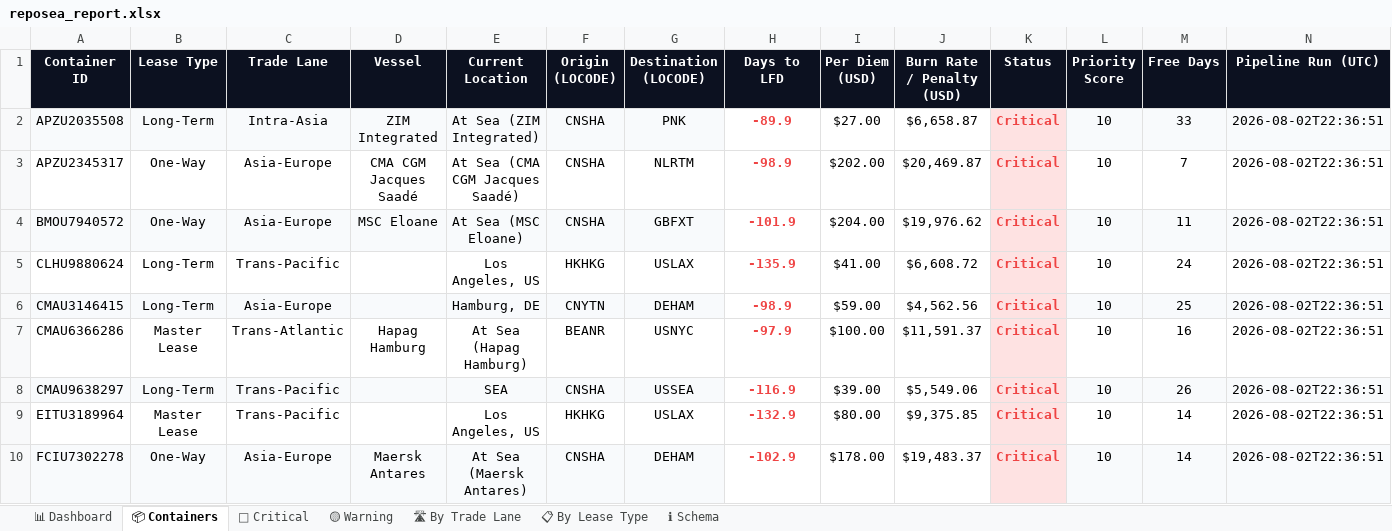
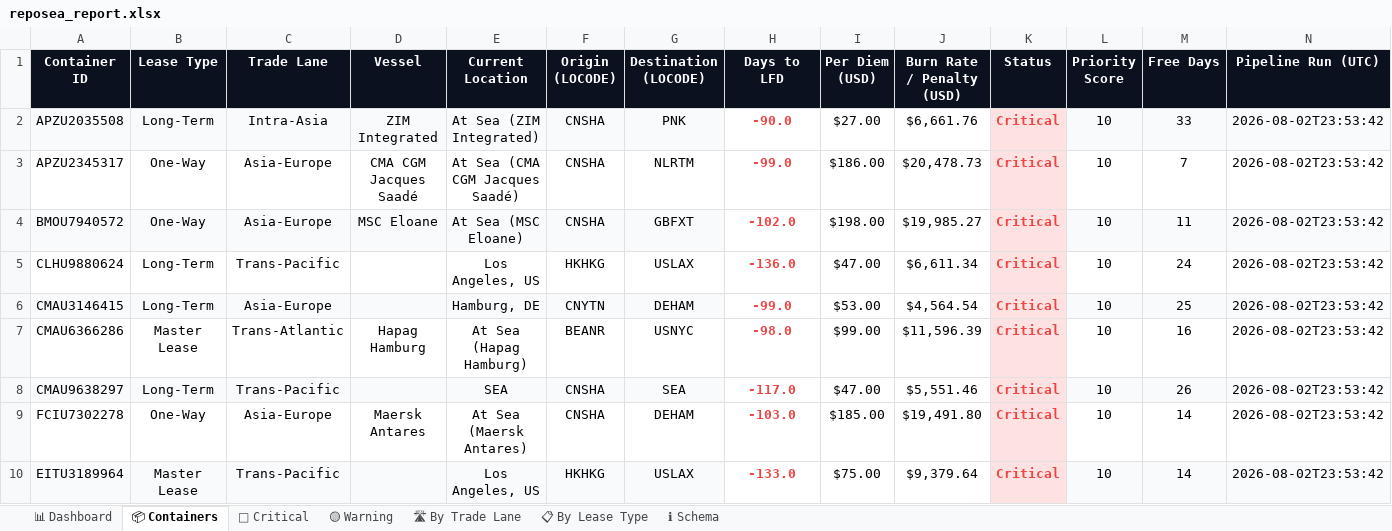
Before and after one commit to rahulmistry18/-Reposea_container_optimizer, an Excel workbook: data/exports/reposea_report.xlsx, sheet 📦 Containers, drawn as a sheet; only a part is shown; values as stored, in another font and other column widths than the file's, no borders; table styles not drawn; removed rows and columns are numbered as before the commit, all else as after; the diff covers the shown part only; the diff names each change by its address in the sheet, - before the commit and + after, or states it on an @@ line.

Commit message:
chore(data): pipeline run 2026-08-02T15:53:42Z [skip ci]

```diff
--- a/data/exports/reposea_report.xlsx (sheet 📦 Containers)
+++ b/data/exports/reposea_report.xlsx (sheet 📦 Containers)
-H2 (Days to LFD): -89.9
+H2 (Days to LFD): -90.0
-J2 (Burn Rate / Penalty (USD)): $6,658.87
+J2 (Burn Rate / Penalty (USD)): $6,661.76
-N2:N8 (Pipeline Run (UTC)): 2026-08-02T22:36:51
+N2:N8 (Pipeline Run (UTC)): 2026-08-02T23:53:42
-H3 (Days to LFD): -98.9
+H3 (Days to LFD): -99.0
-I3 (Per Diem (USD)): $202.00
+I3 (Per Diem (USD)): $186.00
-J3 (Burn Rate / Penalty (USD)): $20,469.87
+J3 (Burn Rate / Penalty (USD)): $20,478.73
-H4 (Days to LFD): -101.9
+H4 (Days to LFD): -102.0
-I4 (Per Diem (USD)): $204.00
+I4 (Per Diem (USD)): $198.00
-J4 (Burn Rate / Penalty (USD)): $19,976.62
+J4 (Burn Rate / Penalty (USD)): $19,985.27
-H5 (Days to LFD): -135.9
+H5 (Days to LFD): -136.0
-I5 (Per Diem (USD)): $41.00
+I5 (Per Diem (USD)): $47.00
-J5 (Burn Rate / Penalty (USD)): $6,608.72
+J5 (Burn Rate / Penalty (USD)): $6,611.34
-H6 (Days to LFD): -98.9
+H6 (Days to LFD): -99.0
-I6 (Per Diem (USD)): $59.00
+I6 (Per Diem (USD)): $53.00
-J6 (Burn Rate / Penalty (USD)): $4,562.56
+J6 (Burn Rate / Penalty (USD)): $4,564.54
-H7 (Days to LFD): -97.9
+H7 (Days to LFD): -98.0
-I7 (Per Diem (USD)): $100.00
+I7 (Per Diem (USD)): $99.00
-J7 (Burn Rate / Penalty (USD)): $11,591.37
+J7 (Burn Rate / Penalty (USD)): $11,596.39
-G8 (Destination (LOCODE)): USSEA
+G8 (Destination (LOCODE)): SEA
-H8 (Days to LFD): -116.9
+H8 (Days to LFD): -117.0
-I8 (Per Diem (USD)): $39.00
+I8 (Per Diem (USD)): $47.00
-J8 (Burn Rate / Penalty (USD)): $5,549.06
+J8 (Burn Rate / Penalty (USD)): $5,551.46
-row 9: EITU3189964 | Master Lease | Trans-Pacific |  | Los Angeles, US | HKHKG | USLAX | -132.9 | $80.00 | $9,375.85 | Critical | 10 | 14 | 2026-08-02T22:36:51
-A9:G9 fill: #F8FAFC
+A9:G9 fill: none
-H9 (Days to LFD): -102.9
+H9 (Days to LFD): -103.0
-I9 (Per Diem (USD)): $178.00
+I9 (Per Diem (USD)): $185.00
-J9 (Burn Rate / Penalty (USD)): $19,483.37
+J9 (Burn Rate / Penalty (USD)): $19,491.80
-L9:N9 fill: #F8FAFC
+L9:N9 fill: none
-N9 (Pipeline Run (UTC)): 2026-08-02T22:36:51
+N9 (Pipeline Run (UTC)): 2026-08-02T23:53:42
+row 10: EITU3189964 | Master Lease | Trans-Pacific |  | Los Angeles, US | HKHKG | USLAX | -133.0 | $75.00 | $9,379.64 | Critical | 10 | 14 | 2026-08-02T23:53:42
```
Also changed, not shown: 15 added rows, 15 removed rows, 45 edited cells and cell formats elsewhere in this sheet, sheet 🔴 Critical, sheet 🛣 By Trade Lane, sheet 📊 Dashboard, sheet 📋 By Lease Type, sheet 🟡 Warning, 7 other files.
